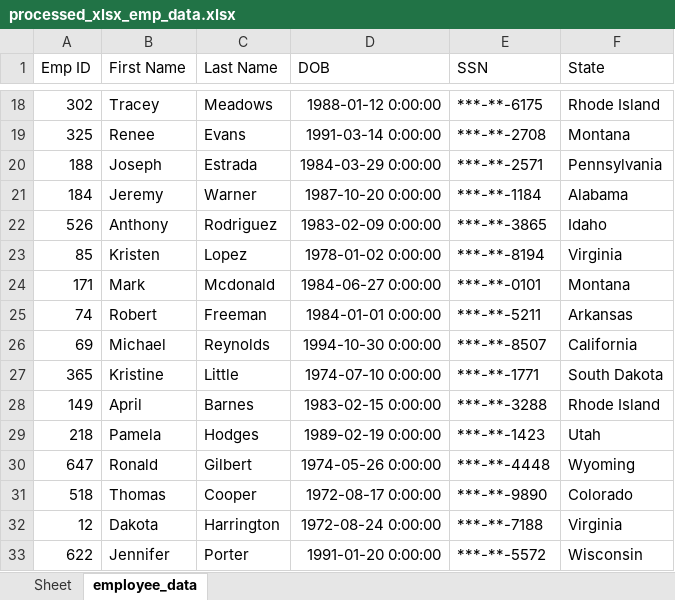
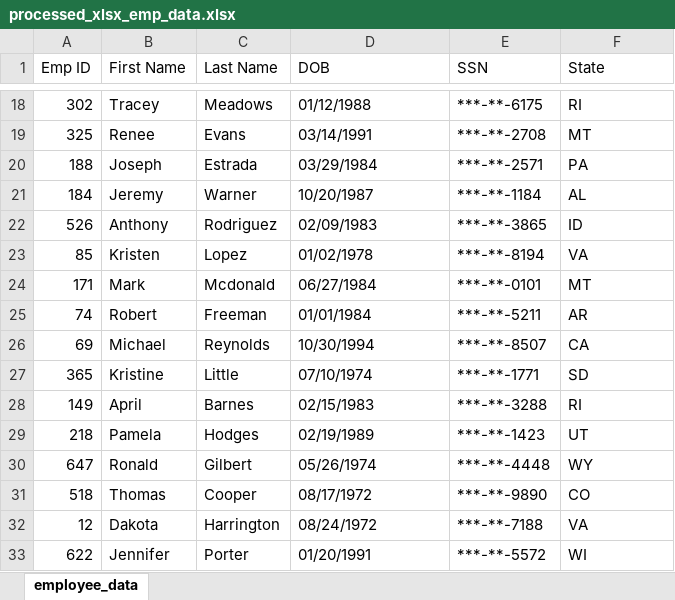
Before and after one commit to MadhukaraBS/python-challenge, an Excel workbook: PyBoss/processed_xlsx_emp_data.xlsx, sheet employee_data, drawn as a sheet; only a part is shown, gaps mark what is left out; values as stored, in another font and other column widths than the file's, no borders; the diff covers the shown part only; the diff names each change by its address in the sheet, - before the commit and + after, or states it on an @@ line.

Commit message:
Updated handling excel data

```diff
--- a/PyBoss/processed_xlsx_emp_data.xlsx (sheet employee_data)
+++ b/PyBoss/processed_xlsx_emp_data.xlsx (sheet employee_data)
-sheet tab: Sheet
-D18 (DOB): 1988-01-12 0:00:00
+D18 (DOB): 01/12/1988
-F18 (State): Rhode Island
+F18 (State): RI
-D19 (DOB): 1991-03-14 0:00:00
+D19 (DOB): 03/14/1991
-F19 (State): Montana
+F19 (State): MT
-D20 (DOB): 1984-03-29 0:00:00
+D20 (DOB): 03/29/1984
-F20 (State): Pennsylvania
+F20 (State): PA
-D21 (DOB): 1987-10-20 0:00:00
+D21 (DOB): 10/20/1987
-F21 (State): Alabama
+F21 (State): AL
-D22 (DOB): 1983-02-09 0:00:00
+D22 (DOB): 02/09/1983
-F22 (State): Idaho
+F22 (State): ID
-D23 (DOB): 1978-01-02 0:00:00
+D23 (DOB): 01/02/1978
-F23 (State): Virginia
+F23 (State): VA
-D24 (DOB): 1984-06-27 0:00:00
+D24 (DOB): 06/27/1984
-F24 (State): Montana
+F24 (State): MT
-D25 (DOB): 1984-01-01 0:00:00
+D25 (DOB): 01/01/1984
-F25 (State): Arkansas
+F25 (State): AR
-D26 (DOB): 1994-10-30 0:00:00
+D26 (DOB): 10/30/1994
-F26 (State): California
+F26 (State): CA
-D27 (DOB): 1974-07-10 0:00:00
+D27 (DOB): 07/10/1974
-F27 (State): South Dakota
+F27 (State): SD
-D28 (DOB): 1983-02-15 0:00:00
+D28 (DOB): 02/15/1983
-F28 (State): Rhode Island
+F28 (State): RI
-D29 (DOB): 1989-02-19 0:00:00
+D29 (DOB): 02/19/1989
-F29 (State): Utah
+F29 (State): UT
-D30 (DOB): 1974-05-26 0:00:00
+D30 (DOB): 05/26/1974
-F30 (State): Wyoming
+F30 (State): WY
-D31 (DOB): 1972-08-17 0:00:00
+D31 (DOB): 08/17/1972
-F31 (State): Colorado
+F31 (State): CO
-D32 (DOB): 1972-08-24 0:00:00
+D32 (DOB): 08/24/1972
-F32 (State): Virginia
+F32 (State): VA
-D33 (DOB): 1991-01-20 0:00:00
+D33 (DOB): 01/20/1991
-F33 (State): Wisconsin
+F33 (State): WI
```
Also changed, not shown: 1268 edited cells elsewhere in this sheet, 1 other file.
